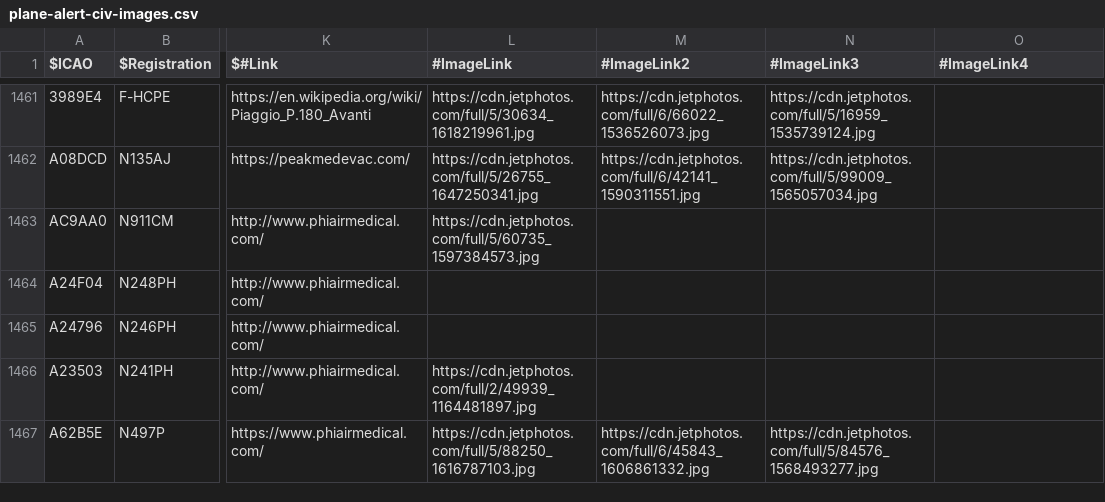
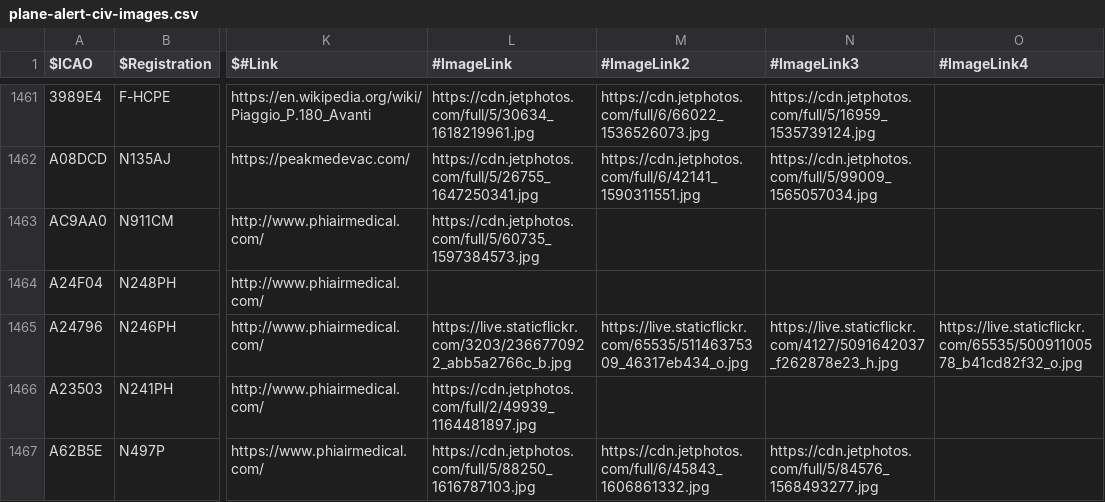
Before and after one commit to sdr-enthusiasts/plane-alert-db, a CSV file: plane-alert-civ-images.csv, drawn as a sheet; only a part is shown, gaps mark what is left out; the diff names each change by its address in the sheet, - before the commit and + after, or states it on an @@ line.

```diff
--- a/plane-alert-civ-images.csv
+++ b/plane-alert-civ-images.csv
-L1465 (#ImageLink): (empty)
+L1465 (#ImageLink): https://live.staticflickr.com/3203/2366770922_abb5a2766c_b.jpg
-M1465 (#ImageLink2): (empty)
+M1465 (#ImageLink2): https://live.staticflickr.com/65535/51146375309_46317eb434_o.jpg
-N1465 (#ImageLink3): (empty)
+N1465 (#ImageLink3): https://live.staticflickr.com/4127/5091642037_f262878e23_h.jpg
-O1465 (#ImageLink4): (empty)
+O1465 (#ImageLink4): https://live.staticflickr.com/65535/50091100578_b41cd82f32_o.jpg
```
Also changed, not shown: 1 other file.
